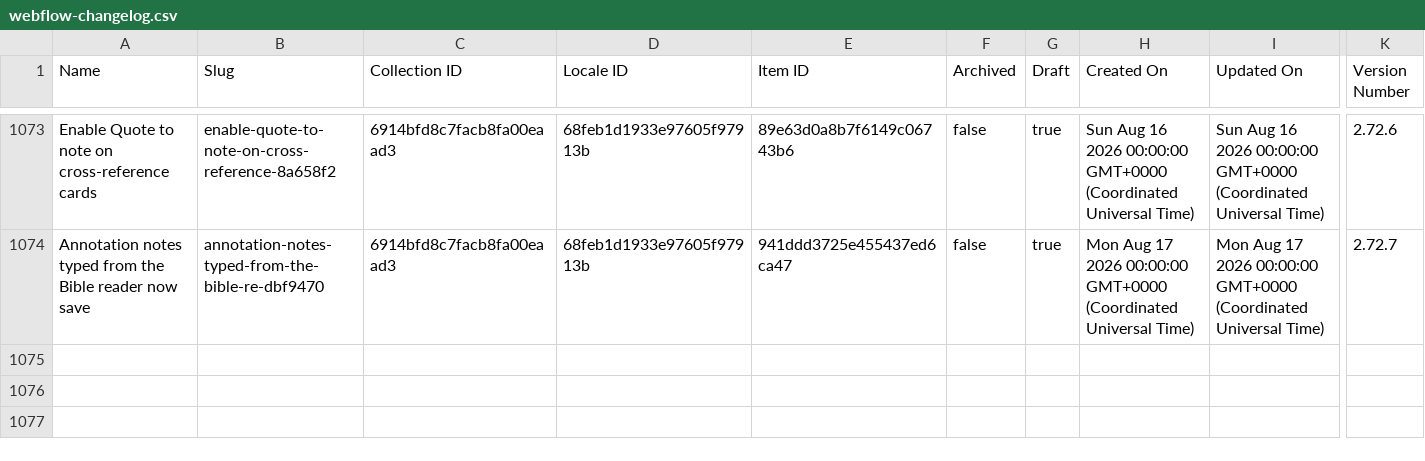
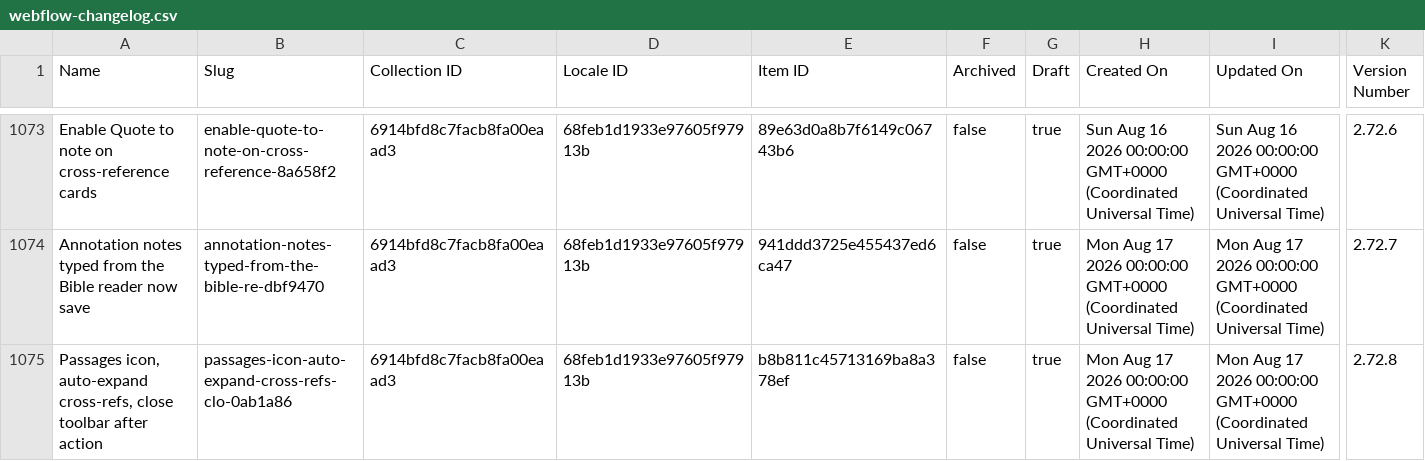
Before and after one commit to harvouscom/harvous.com, a CSV file: data/webflow-changelog.csv, drawn as a sheet; only a part is shown, gaps mark what is left out; rows hold the shown columns only; the diff names each change by its address in the sheet, - before the commit and + after, or states it on an @@ line.

```diff
--- a/data/webflow-changelog.csv
+++ b/data/webflow-changelog.csv
+row 1075: Passages icon, auto-expand cross-refs, close toolbar after action | passages-icon-auto-expand-cross-refs-clo-0ab1a86 | 6914bfd8c7facb8fa00eaad3 | 68feb1d1933e97605f97913b | b8b811c45713169ba8a378ef | false | true | Mon Aug 17 2026 00:00:00 GMT+0000 (Coordinated Universal Time) | Mon Aug 17 2026 00:00:00 GMT+0000 (Coordinated Universal Time) | 2.72.8
```
